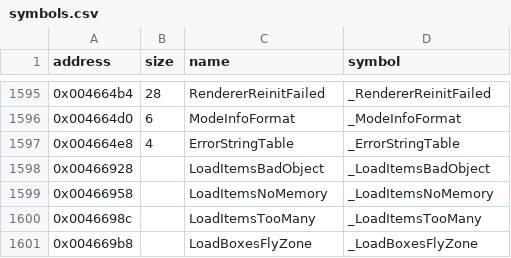
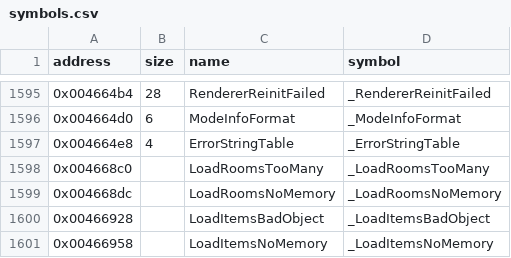
Before and after one commit to LostArtefacts/tr02, a CSV file: config/symbols.csv, drawn as a sheet; only a part is shown, gaps mark what is left out; the shorter side is filled out with more unchanged rows.

Commit message:
Decompile LoadRooms (0x449b60)

```diff
--- a/config/symbols.csv
+++ b/config/symbols.csv
@@ -1597,2 +1597,4 @@ address,size,name,symbol
 0x004664e8,4,ErrorStringTable,_ErrorStringTable
+0x004668c0,,LoadRoomsTooMany,_LoadRoomsTooMany
+0x004668dc,,LoadRoomsNoMemory,_LoadRoomsNoMemory
 0x00466928,,LoadItemsBadObject,_LoadItemsBadObject
```
Also changed, not shown: 2 other files.
